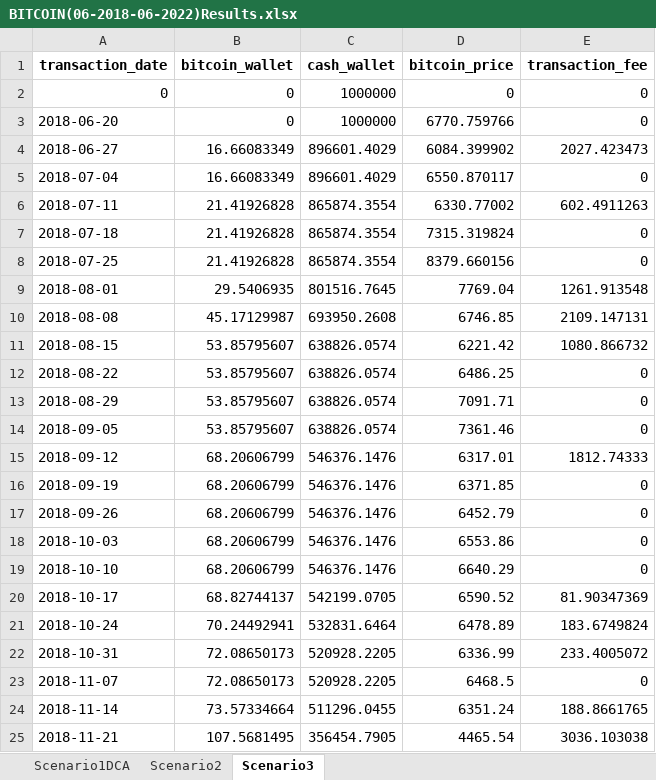
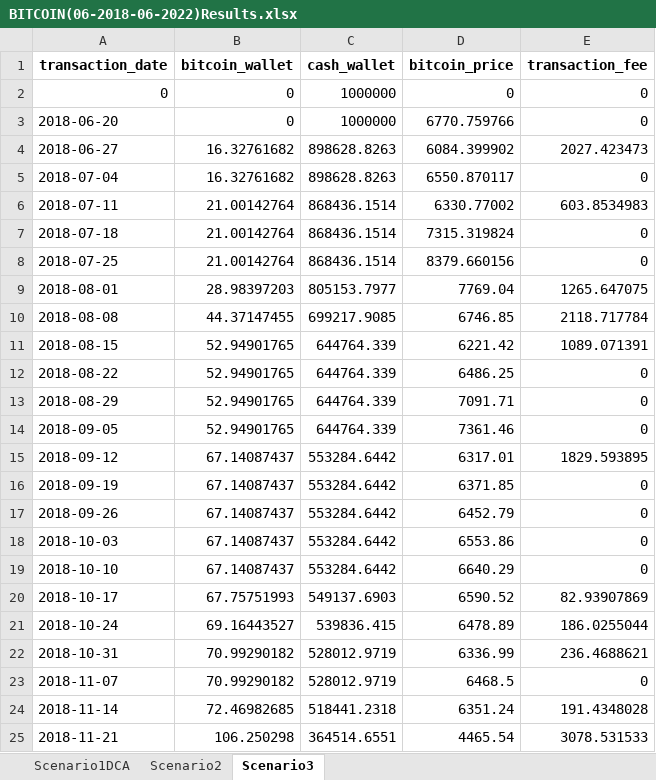
Before and after one commit to Portfolio-Amir/Bitcoin-Analysis-Capstone-Project, an Excel workbook: Results/BITCOIN(06-2018-06-2022)Results.xlsx, sheet Scenario3, drawn as a sheet; only a part is shown; values as stored, in another font and other column widths than the file's, no borders; the diff covers the shown part only; the diff names each change by its address in the sheet, - before the commit and + after, or states it on an @@ line.

Commit message:
update 1.7 fixed Scenario2.py to ensure assets stay above 0

```diff
--- a/Results/BITCOIN(06-2018-06-2022)Results.xlsx (sheet Scenario3)
+++ b/Results/BITCOIN(06-2018-06-2022)Results.xlsx (sheet Scenario3)
-B4:B5 (bitcoin_wallet): 16.66083349
+B4:B5 (bitcoin_wallet): 16.32761682
-C4:C5 (cash_wallet): 896601.4029
+C4:C5 (cash_wallet): 898628.8263
-B6:B8 (bitcoin_wallet): 21.41926828
+B6:B8 (bitcoin_wallet): 21.00142764
-C6:C8 (cash_wallet): 865874.3554
+C6:C8 (cash_wallet): 868436.1514
-E6 (transaction_fee): 602.4911263
+E6 (transaction_fee): 603.8534983
-B9 (bitcoin_wallet): 29.5406935
+B9 (bitcoin_wallet): 28.98397203
-C9 (cash_wallet): 801516.7645
+C9 (cash_wallet): 805153.7977
-E9 (transaction_fee): 1261.913548
+E9 (transaction_fee): 1265.647075
-B10 (bitcoin_wallet): 45.17129987
+B10 (bitcoin_wallet): 44.37147455
-C10 (cash_wallet): 693950.2608
+C10 (cash_wallet): 699217.9085
-E10 (transaction_fee): 2109.147131
+E10 (transaction_fee): 2118.717784
-B11:B14 (bitcoin_wallet): 53.85795607
+B11:B14 (bitcoin_wallet): 52.94901765
-C11:C14 (cash_wallet): 638826.0574
+C11:C14 (cash_wallet): 644764.339
-E11 (transaction_fee): 1080.866732
+E11 (transaction_fee): 1089.071391
-B15:B19 (bitcoin_wallet): 68.20606799
+B15:B19 (bitcoin_wallet): 67.14087437
-C15:C19 (cash_wallet): 546376.1476
+C15:C19 (cash_wallet): 553284.6442
-E15 (transaction_fee): 1812.74333
+E15 (transaction_fee): 1829.593895
-B20 (bitcoin_wallet): 68.82744137
+B20 (bitcoin_wallet): 67.75751993
-C20 (cash_wallet): 542199.0705
+C20 (cash_wallet): 549137.6903
-E20 (transaction_fee): 81.90347369
+E20 (transaction_fee): 82.93907869
-B21 (bitcoin_wallet): 70.24492941
+B21 (bitcoin_wallet): 69.16443527
-C21 (cash_wallet): 532831.6464
+C21 (cash_wallet): 539836.415
-E21 (transaction_fee): 183.6749824
+E21 (transaction_fee): 186.0255044
-B22:B23 (bitcoin_wallet): 72.08650173
+B22:B23 (bitcoin_wallet): 70.99290182
-C22:C23 (cash_wallet): 520928.2205
+C22:C23 (cash_wallet): 528012.9719
-E22 (transaction_fee): 233.4005072
+E22 (transaction_fee): 236.4688621
-B24 (bitcoin_wallet): 73.57334664
+B24 (bitcoin_wallet): 72.46982685
-C24 (cash_wallet): 511296.0455
+C24 (cash_wallet): 518441.2318
-E24 (transaction_fee): 188.8661765
+E24 (transaction_fee): 191.4348028
-B25 (bitcoin_wallet): 107.5681495
+B25 (bitcoin_wallet): 106.250298
-C25 (cash_wallet): 356454.7905
+C25 (cash_wallet): 364514.6551
-E25 (transaction_fee): 3036.103038
+E25 (transaction_fee): 3078.531533
```
Also changed, not shown: 459 edited cells elsewhere in this sheet, sheet Scenario1DCA, Results/BITCOIN(05-2020-04-2024)Results.xlsx, Results/BITCOIN(07-2016-05-2020)Results.xlsx, 4 other files.
